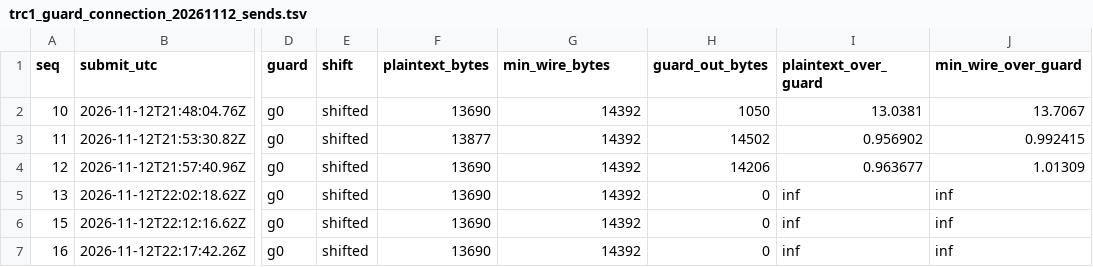
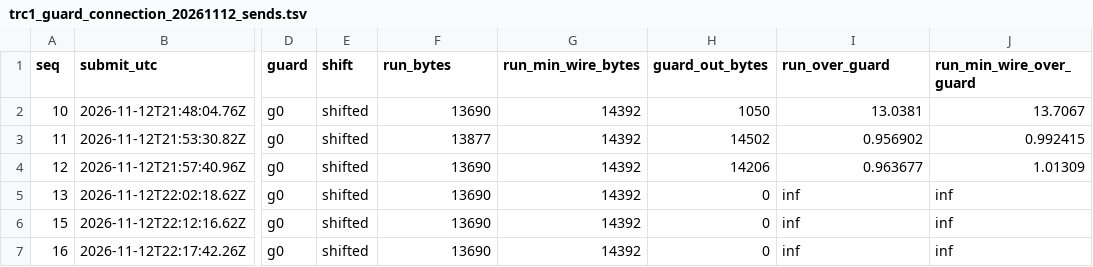
Before and after one commit to Shekyl-Foundation/shekyl-core, a TSV file: docs/benchmarks/trc1_guard_connection_20261112_sends.tsv, drawn as a sheet; only a part is shown, gaps mark what is left out; the diff names each change by its address in the sheet, - before the commit and + after, or states it on an @@ line.

```diff
--- a/docs/benchmarks/trc1_guard_connection_20261112_sends.tsv
+++ b/docs/benchmarks/trc1_guard_connection_20261112_sends.tsv
-F1: plaintext_bytes
+F1: run_bytes
-G1: min_wire_bytes
+G1: run_min_wire_bytes
-I1: plaintext_over_guard
+I1: run_over_guard
-J1: min_wire_over_guard
+J1: run_min_wire_over_guard
```
Also changed, not shown: docs/benchmarks/trc1_guard_connection_20261112_sends_summary.tsv, 1 other file.
